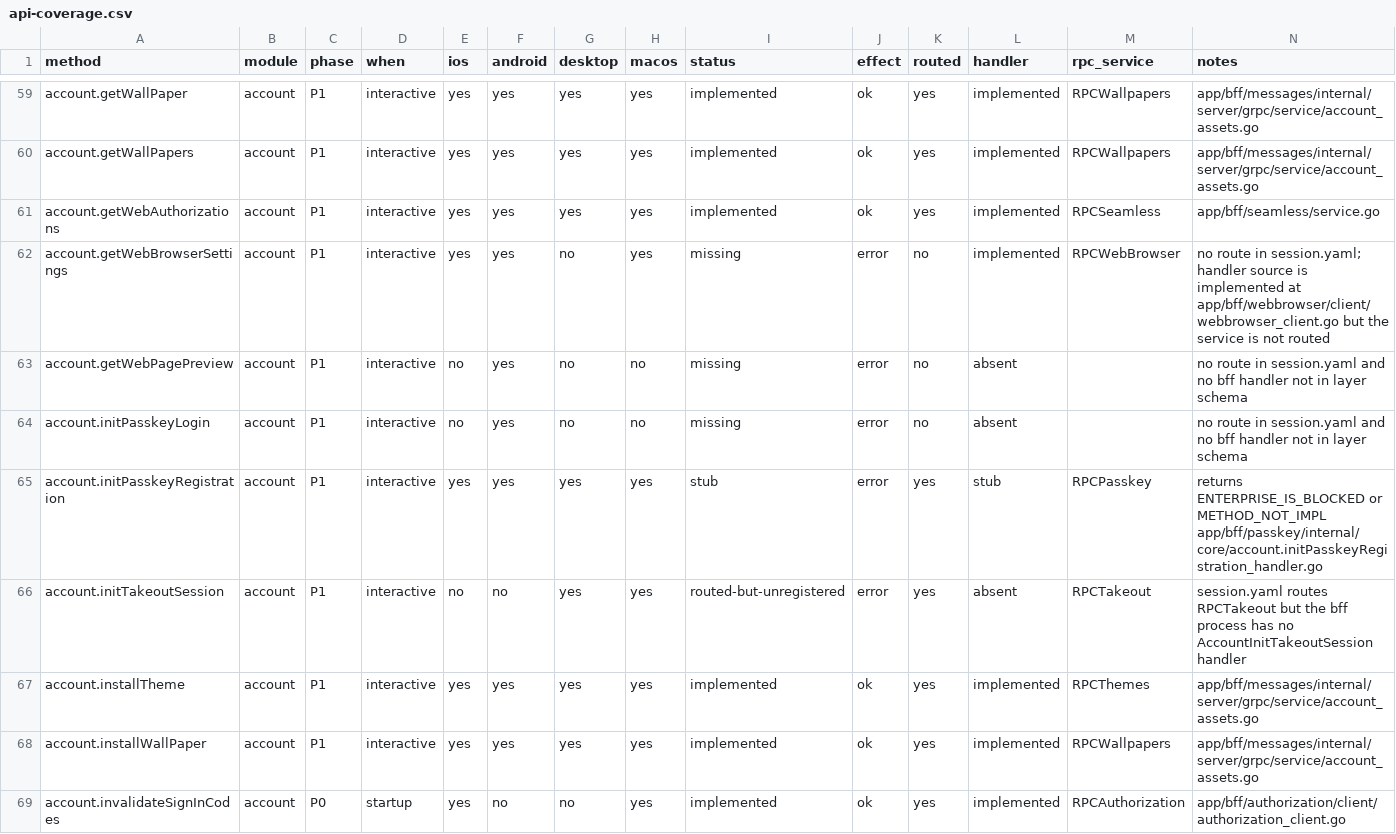
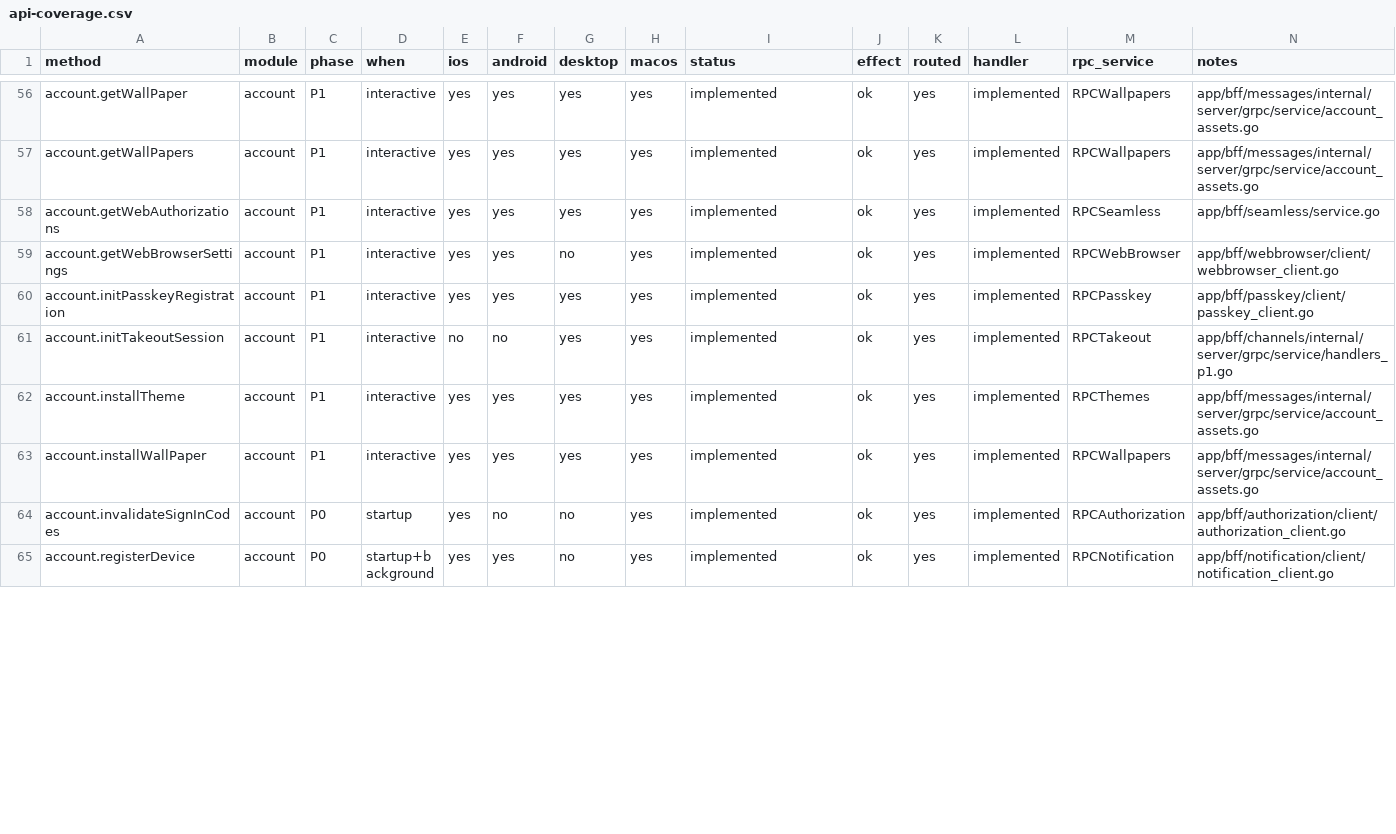
Before and after one commit to tellomi/teamgram-server, a CSV file: docs/api-coverage.csv, drawn as a sheet; only a part is shown, gaps mark what is left out; the shorter side is filled out with more unchanged rows; the diff covers the shown part only.

```diff
--- a/docs/api-coverage.csv
+++ b/docs/api-coverage.csv
@@ -61,7 +58,5 @@ account.getWallPapers,account,P1,interactive,yes,yes,yes,yes,implemented,ok,yes,
 account.getWebAuthorizations,account,P1,interactive,yes,yes,yes,yes,implemented,ok,yes,implemented,RPCSeamless,app/bff/seamless/service.go
-account.getWebBrowserSettings,account,P1,interactive,yes,yes,no,yes,missing,error,no,implemented,RPCWebBrowser,no route in session.yaml; handler source is implemented at app/bff/webbrowser/client/webbrowser_client.go but the service is not routed
-account.getWebPagePreview,account,P1,interactive,no,yes,no,no,missing,error,no,absent,,no route in session.yaml and no bff handler not in layer schema
-account.initPasskeyLogin,account,P1,interactive,no,yes,no,no,missing,error,no,absent,,no route in session.yaml and no bff handler not in layer schema
-account.initPasskeyRegistration,account,P1,interactive,yes,yes,yes,yes,stub,error,yes,stub,RPCPasskey,returns ENTERPRISE_IS_BLOCKED or METHOD_NOT_IMPL app/bff/passkey/internal/core/account.initPasskeyRegistration_handler.go
-account.initTakeoutSession,account,P1,interactive,no,no,yes,yes,routed-but-unregistered,error,yes,absent,RPCTakeout,session.yaml routes RPCTakeout but the bff process has no AccountInitTakeoutSession handler
+account.getWebBrowserSettings,account,P1,interactive,yes,yes,no,yes,implemented,ok,yes,implemented,RPCWebBrowser,app/bff/webbrowser/client/webbrowser_client.go
+account.initPasskeyRegistration,account,P1,interactive,yes,yes,yes,yes,implemented,ok,yes,implemented,RPCPasskey,app/bff/passkey/client/passkey_client.go
+account.initTakeoutSession,account,P1,interactive,no,no,yes,yes,implemented,ok,yes,implemented,RPCTakeout,app/bff/channels/internal/server/grpc/service/handlers_p1.go
 account.installTheme,account,P1,interactive,yes,yes,yes,yes,implemented,ok,yes,implemented,RPCThemes,app/bff/messages/internal/server/grpc/service/account_assets.go
```
Also changed, not shown: 5 removed rows and 53 edited cells elsewhere in this file, 29 other files.
